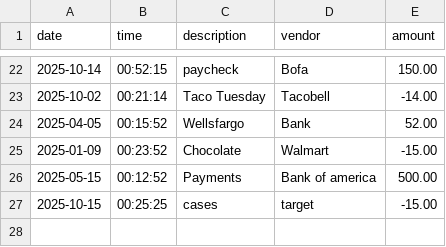
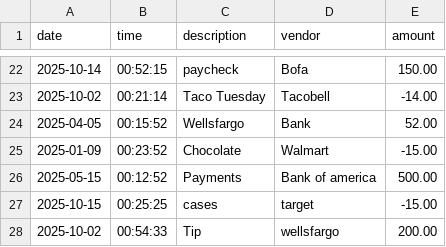
Before and after one commit to PrincesseSabrinaShonk/AccountLedgerApplication, a CSV file: transactions.csv, drawn as a sheet; only a part is shown, gaps mark what is left out.

```diff
--- a/transactions.csv
+++ b/transactions.csv
@@ -27 +27,2 @@ date|time|description|vendor|amount
 2025-10-15|00:25:25|cases|target|-15.00
+2025-10-02|00:54:33|Tip|wellsfargo|200.00
```
Also changed, not shown: 3 other files.
